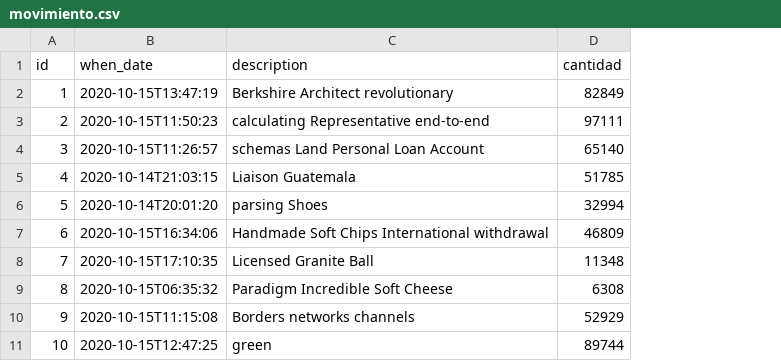
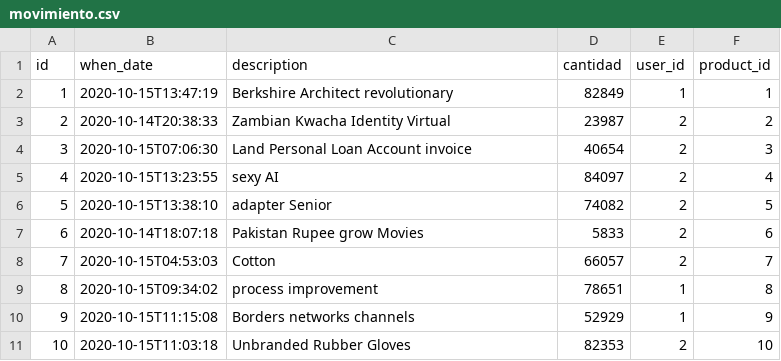
Before and after one commit to jsopenat1/jhipster-inventario, a CSV file: src/main/resources/config/liquibase/fake-data/movimiento.csv, drawn as a sheet; the diff names each change by its address in the sheet, - before the commit and + after, or states it on an @@ line.

```diff
--- a/src/main/resources/config/liquibase/fake-data/movimiento.csv
+++ b/src/main/resources/config/liquibase/fake-data/movimiento.csv
+column E (user_id), rows 2-11: 1 | 2 | 2 | 2 | 2 | 2 | 2 | 1 | 1 | 2
+column F (product_id), rows 2-11: 1 | 2 | 3 | 4 | 5 | 6 | 7 | 8 | 9 | 10
-B3 (when_date): 2020-10-15T11:50:23
+B3 (when_date): 2020-10-14T20:38:33
-C3 (description): calculating Representative end-to-end
+C3 (description): Zambian Kwacha Identity Virtual
-D3 (cantidad): 97111
+D3 (cantidad): 23987
-B4 (when_date): 2020-10-15T11:26:57
+B4 (when_date): 2020-10-15T07:06:30
-C4 (description): schemas Land Personal Loan Account
+C4 (description): Land Personal Loan Account invoice
-D4 (cantidad): 65140
+D4 (cantidad): 40654
-B5 (when_date): 2020-10-14T21:03:15
+B5 (when_date): 2020-10-15T13:23:55
-C5 (description): Liaison Guatemala
+C5 (description): sexy AI
-D5 (cantidad): 51785
+D5 (cantidad): 84097
-B6 (when_date): 2020-10-14T20:01:20
+B6 (when_date): 2020-10-15T13:38:10
-C6 (description): parsing Shoes
+C6 (description): adapter Senior
-D6 (cantidad): 32994
+D6 (cantidad): 74082
-B7 (when_date): 2020-10-15T16:34:06
+B7 (when_date): 2020-10-14T18:07:18
-C7 (description): Handmade Soft Chips International withdrawal
+C7 (description): Pakistan Rupee grow Movies
-D7 (cantidad): 46809
+D7 (cantidad): 5833
-B8 (when_date): 2020-10-15T17:10:35
+B8 (when_date): 2020-10-15T04:53:03
-C8 (description): Licensed Granite Ball
+C8 (description): Cotton
-D8 (cantidad): 11348
+D8 (cantidad): 66057
-B9 (when_date): 2020-10-15T06:35:32
+B9 (when_date): 2020-10-15T09:34:02
-C9 (description): Paradigm Incredible Soft Cheese
+C9 (description): process improvement
-D9 (cantidad): 6308
+D9 (cantidad): 78651
-B11 (when_date): 2020-10-15T12:47:25
+B11 (when_date): 2020-10-15T11:03:18
-C11 (description): green
+C11 (description): Unbranded Rubber Gloves
-D11 (cantidad): 89744
+D11 (cantidad): 82353
```
Also changed, not shown: src/main/resources/config/liquibase/fake-data/product.csv, 23 other files.
